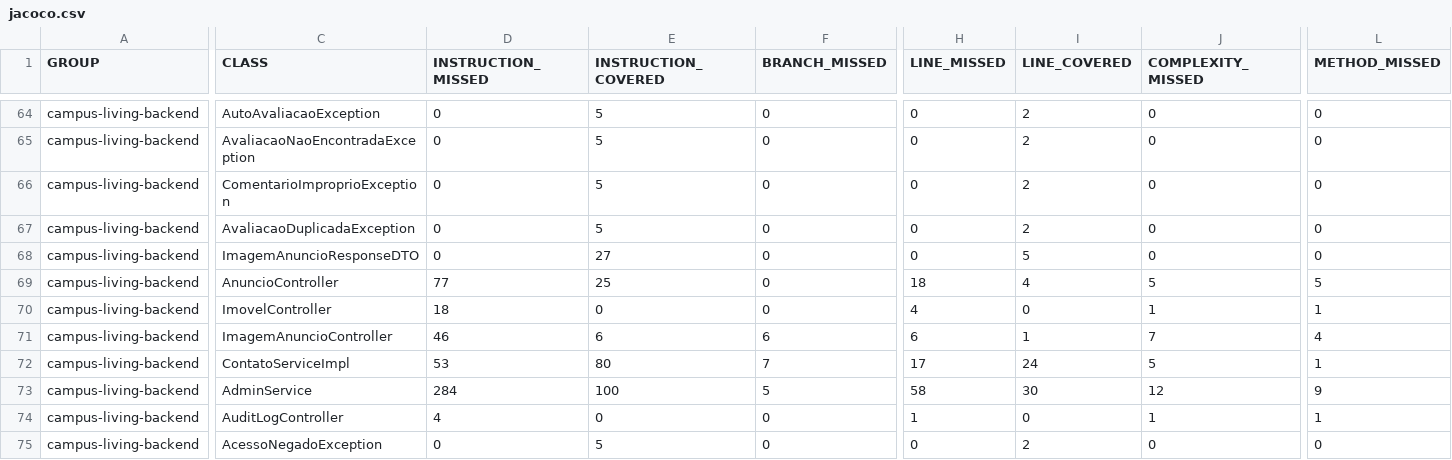
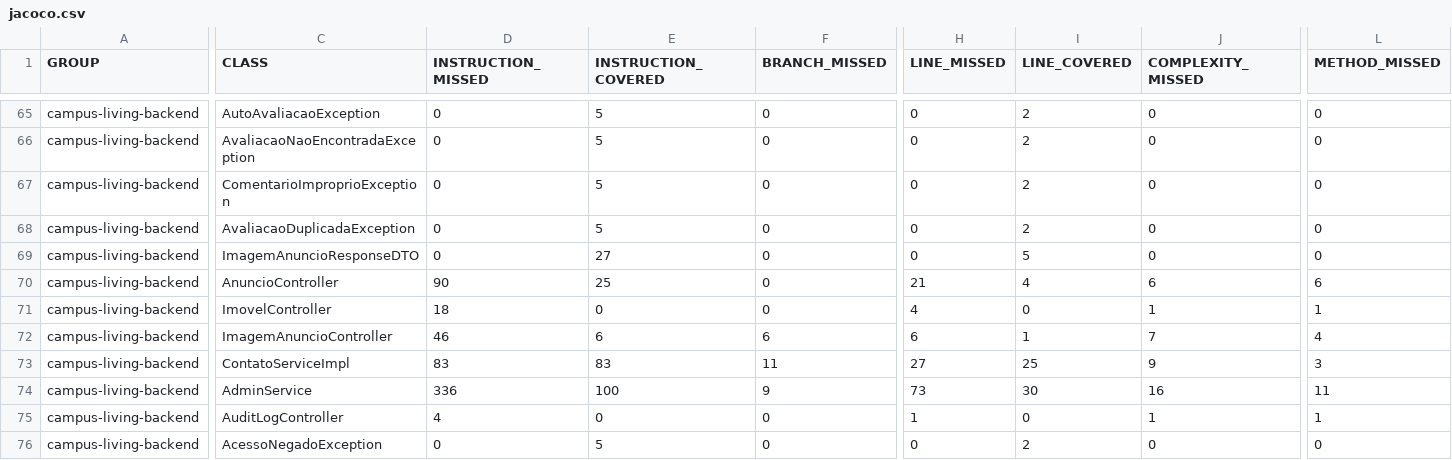
Before and after one commit to DevBrunoUchoa/projeto-es-sistema-imobiliario, a CSV file: docs/entrega3/jacoco.csv, drawn as a sheet; only a part is shown, gaps mark what is left out; addresses are those after the commit; the diff covers the shown part only; the diff names each change by its address in the sheet, - before the commit and + after, or states it on an @@ line.

```diff
--- a/docs/entrega3/jacoco.csv
+++ b/docs/entrega3/jacoco.csv
-D70 (INSTRUCTION_MISSED): 77
+D70 (INSTRUCTION_MISSED): 90
-H70 (LINE_MISSED): 18
+H70 (LINE_MISSED): 21
-J70 (COMPLEXITY_MISSED): 5
+J70 (COMPLEXITY_MISSED): 6
-L70 (METHOD_MISSED): 5
+L70 (METHOD_MISSED): 6
-D73 (INSTRUCTION_MISSED): 53
+D73 (INSTRUCTION_MISSED): 83
-E73 (INSTRUCTION_COVERED): 80
+E73 (INSTRUCTION_COVERED): 83
-F73 (BRANCH_MISSED): 7
+F73 (BRANCH_MISSED): 11
-H73 (LINE_MISSED): 17
+H73 (LINE_MISSED): 27
-I73 (LINE_COVERED): 24
+I73 (LINE_COVERED): 25
-J73 (COMPLEXITY_MISSED): 5
+J73 (COMPLEXITY_MISSED): 9
-L73 (METHOD_MISSED): 1
+L73 (METHOD_MISSED): 3
-D74 (INSTRUCTION_MISSED): 284
+D74 (INSTRUCTION_MISSED): 336
-F74 (BRANCH_MISSED): 5
+F74 (BRANCH_MISSED): 9
-H74 (LINE_MISSED): 58
+H74 (LINE_MISSED): 73
-J74 (COMPLEXITY_MISSED): 12
+J74 (COMPLEXITY_MISSED): 16
-L74 (METHOD_MISSED): 9
+L74 (METHOD_MISSED): 11
```
Also changed, not shown: 1 added row, 1 moved row and 95 edited cells elsewhere in this file, 3 other files.
